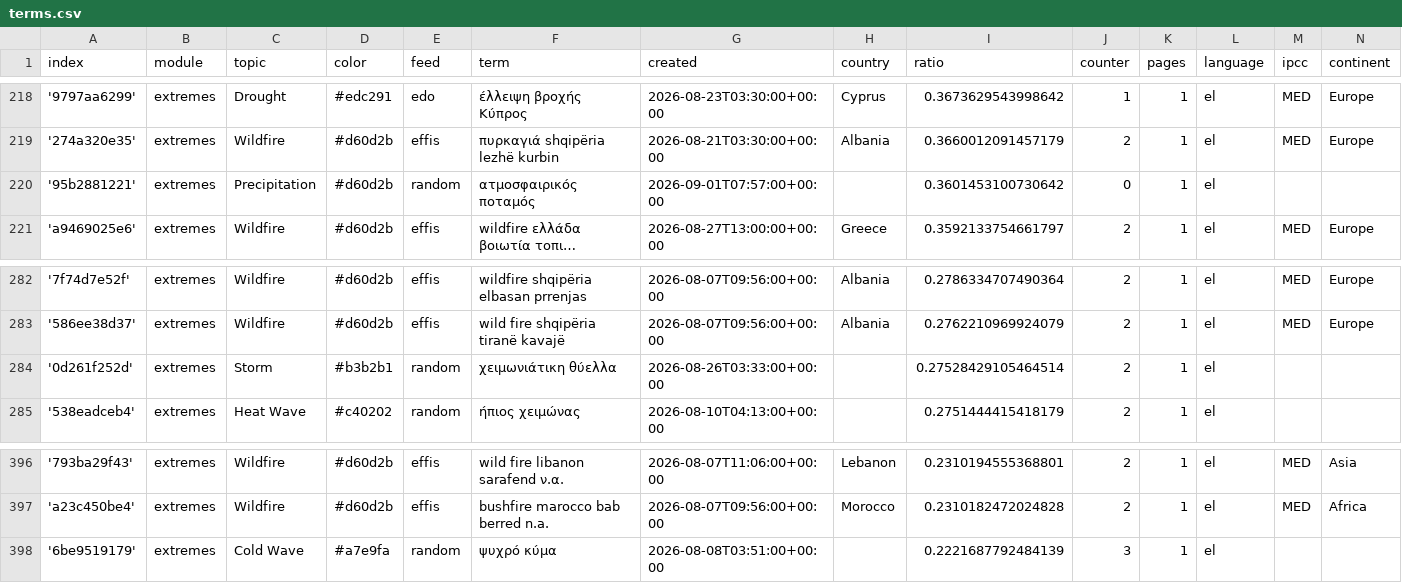
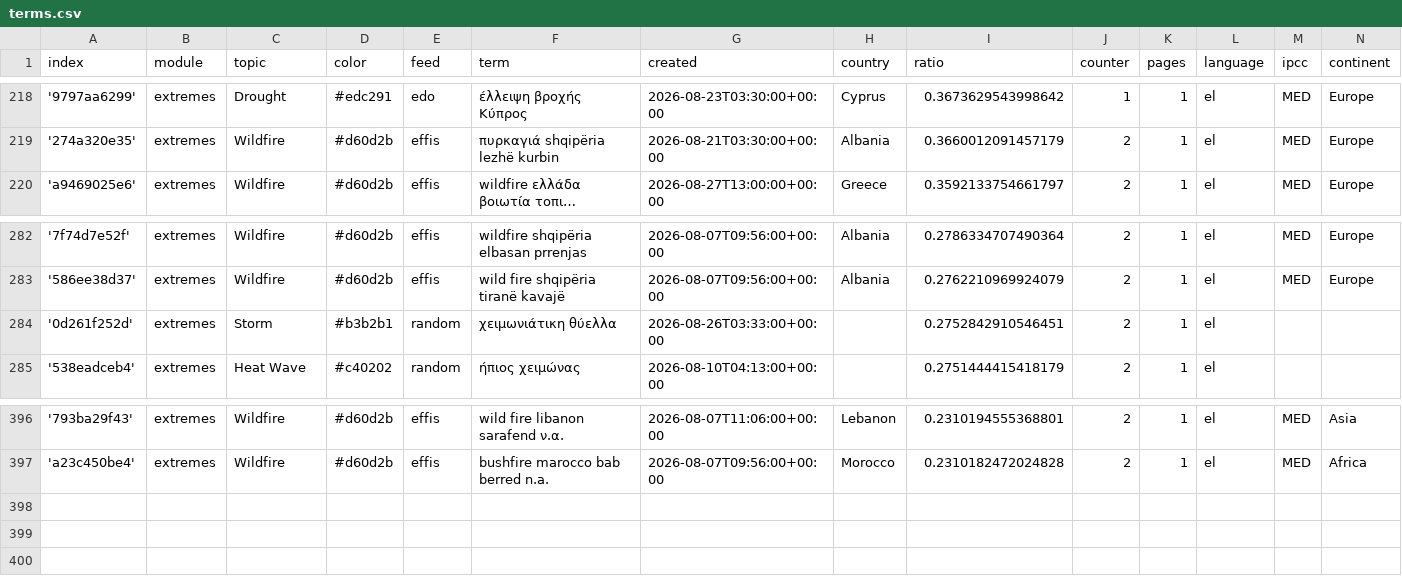
Before and after one commit to newsWhisperer/greekExtremes, a CSV file: terms.csv, drawn as a sheet; only a part is shown, gaps mark what is left out; long unchanged cells end in …; removed rows and columns are numbered as before the commit, all else as after; the diff covers the shown part only; the diff names each change by its address in the sheet, - before the commit and + after, or states it on an @@ line.

```diff
--- a/terms.csv
+++ b/terms.csv
-row 220: '95b2881221' | extremes | Precipitation | #d60d2b | random | ατμοσφαιρικός ποταμός | 2026-09-01T07:57:00+00:00 |  | 0.3601453100730642 | 0 | 1 | el
-I284 (ratio): 0.27528429105464514
+I284 (ratio): 0.2752842910546451
-row 398: '6be9519179' | extremes | Cold Wave | #a7e9fa | random | ψυχρό κύμα | 2026-08-08T03:51:00+00:00 |  | 0.2221687792484139 | 3 | 1 | el
```
Also changed, not shown: 3 added rows, 2 removed rows and 1 edited cell elsewhere in this file.
